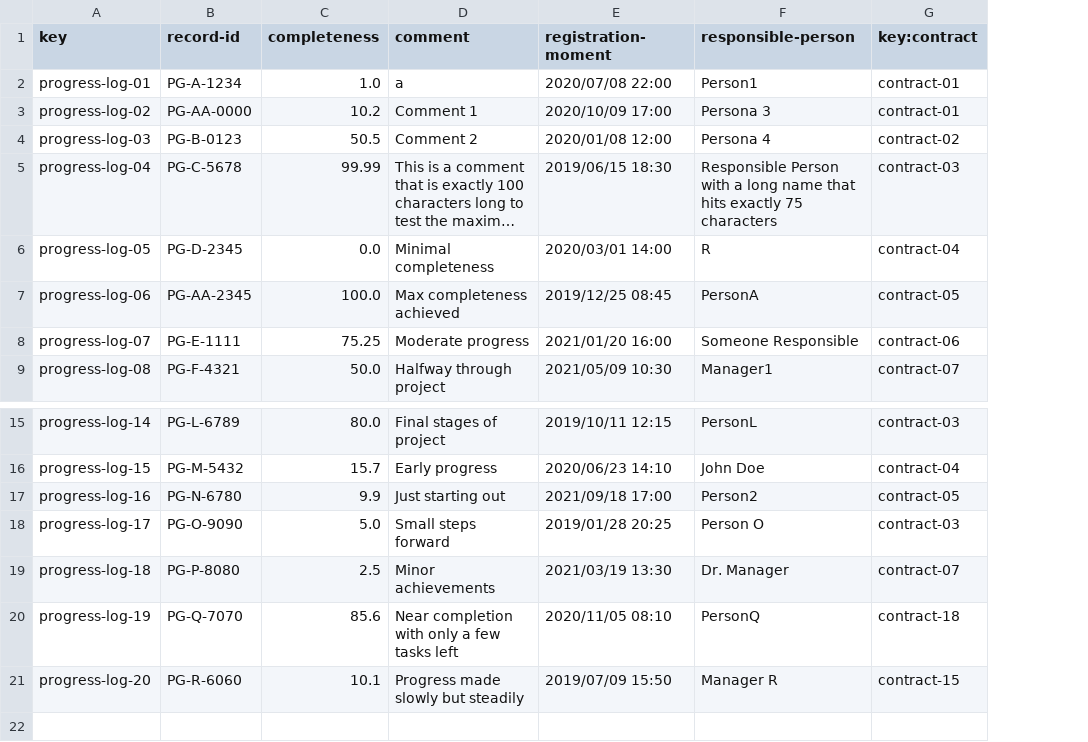
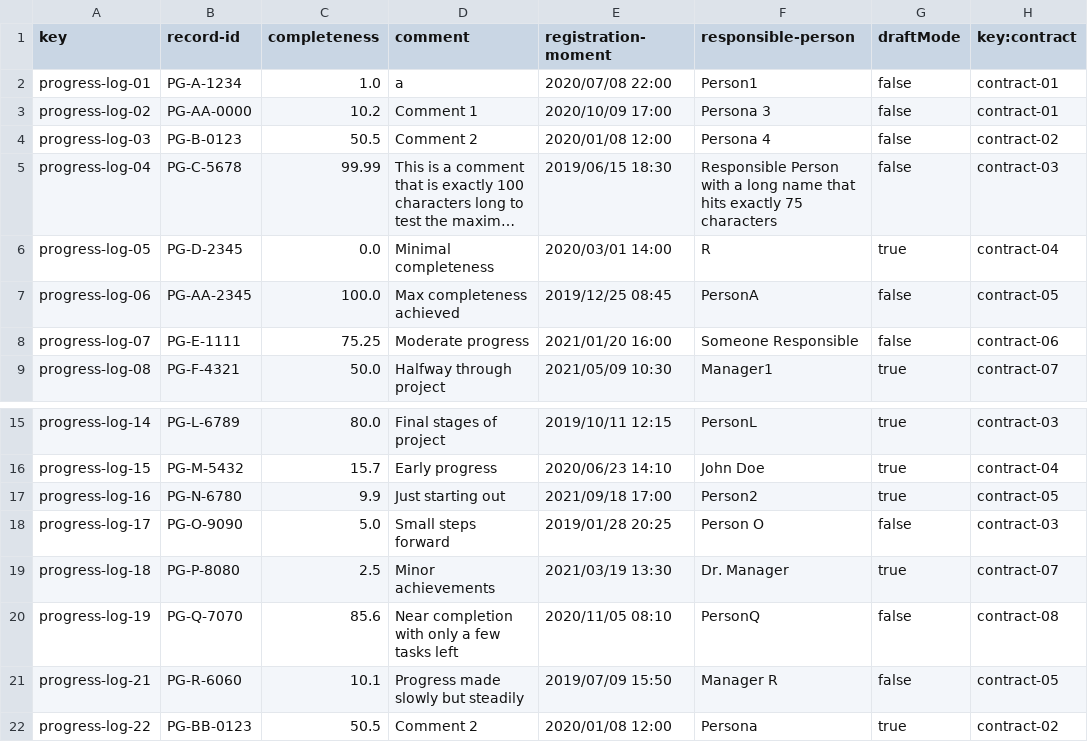
Before and after one commit to margargar81/Acme-SF-D04, a CSV file: src/main/webapp/WEB-INF/resources/sample-data/progress-log.csv, drawn as a sheet; only a part is shown, gaps mark what is left out; long unchanged cells end in …; addresses are those after the commit; the diff names each change by its address in the sheet, - before the commit and + after, or states it on an @@ line.

```diff
--- a/src/main/webapp/WEB-INF/resources/sample-data/progress-log.csv
+++ b/src/main/webapp/WEB-INF/resources/sample-data/progress-log.csv
+column G (draftMode), rows 2-9: false | false | false | false | true | false | false | true; rows 15-21: true | true | true | false | true | false | false
-H20 (key:contract): contract-18
+H20 (key:contract): contract-08
-A21 (key): progress-log-20
+A21 (key): progress-log-21
-H21 (key:contract): contract-15
+H21 (key:contract): contract-05
+row 22: progress-log-22 | PG-BB-0123 | 50.5 | Comment 2 | 2020/01/08 12:00 | Persona | true | contract-02
```
Also changed, not shown: src/main/webapp/WEB-INF/resources/sample-data/client.csv, src/main/webapp/WEB-INF/resources/sample-data/contract.csv, 7 other files.
